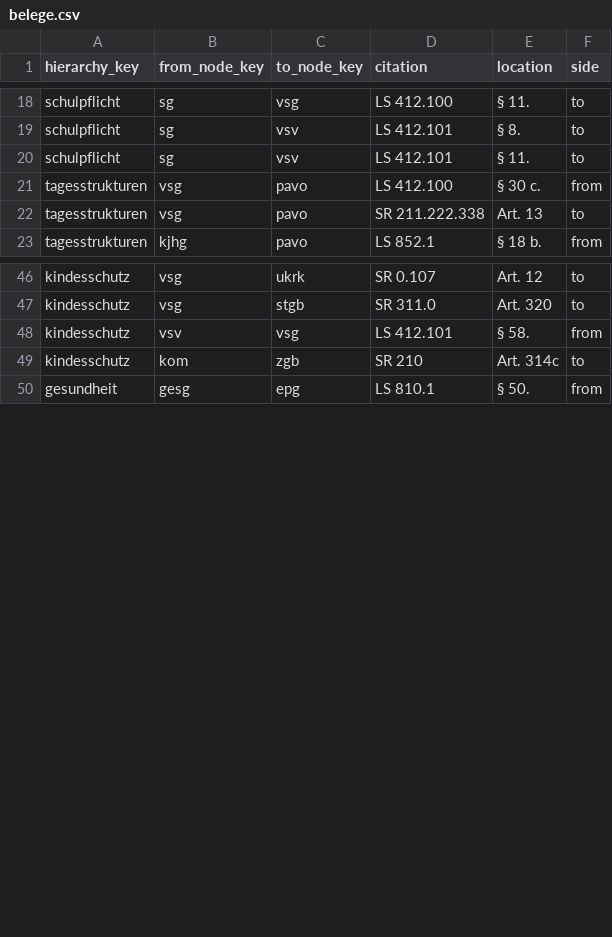
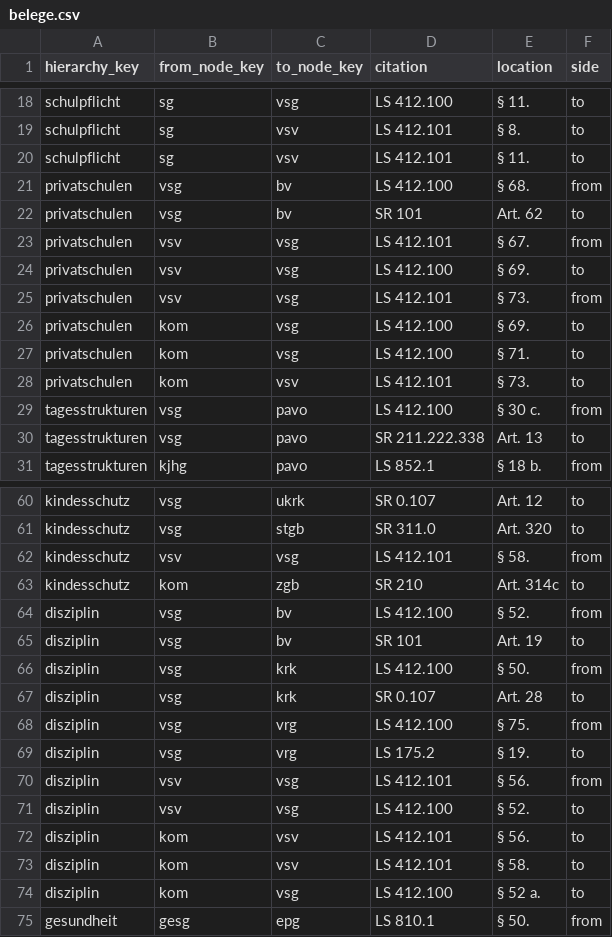
Before and after one commit to MarkusKeller8200/EduKSX-Prototyp, a CSV file: prototypen/rechtssammlung/data/inhalte/csv/belege.csv, drawn as a sheet; only a part is shown, gaps mark what is left out; the diff covers the shown part only; the diff names each change by its address in the sheet, - before the commit and + after, or states it on an @@ line.

```diff
--- a/prototypen/rechtssammlung/data/inhalte/csv/belege.csv
+++ b/prototypen/rechtssammlung/data/inhalte/csv/belege.csv
+row 21: privatschulen | vsg | bv | LS 412.100 | § 68. | from
+row 22: privatschulen | vsg | bv | SR 101 | Art. 62 | to
+row 23: privatschulen | vsv | vsg | LS 412.101 | § 67. | from
+row 24: privatschulen | vsv | vsg | LS 412.100 | § 69. | to
+row 25: privatschulen | vsv | vsg | LS 412.101 | § 73. | from
+row 26: privatschulen | kom | vsg | LS 412.100 | § 69. | to
+row 27: privatschulen | kom | vsg | LS 412.100 | § 71. | to
+row 28: privatschulen | kom | vsv | LS 412.101 | § 73. | to
+row 64: disziplin | vsg | bv | LS 412.100 | § 52. | from
+row 65: disziplin | vsg | bv | SR 101 | Art. 19 | to
+row 66: disziplin | vsg | krk | LS 412.100 | § 50. | from
+row 67: disziplin | vsg | krk | SR 0.107 | Art. 28 | to
+row 68: disziplin | vsg | vrg | LS 412.100 | § 75. | from
+row 69: disziplin | vsg | vrg | LS 175.2 | § 19. | to
+row 70: disziplin | vsv | vsg | LS 412.101 | § 56. | from
+row 71: disziplin | vsv | vsg | LS 412.100 | § 52. | to
+row 72: disziplin | kom | vsv | LS 412.101 | § 56. | to
+row 73: disziplin | kom | vsv | LS 412.101 | § 58. | to
+row 74: disziplin | kom | vsg | LS 412.100 | § 52 a. | to
```
Also changed, not shown: 6 added rows elsewhere in this file, prototypen/rechtssammlung/data/inhalte/csv/beschluesse.csv, prototypen/rechtssammlung/data/inhalte/csv/elternthemen.csv, 16 other files.
